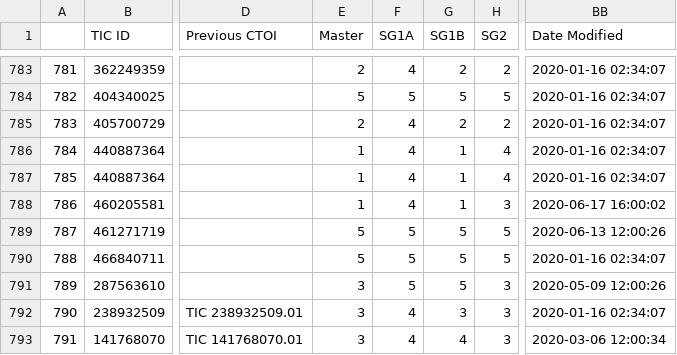
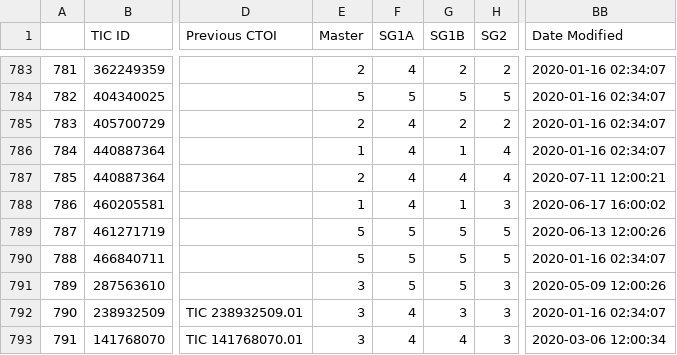
Before and after one commit to elisaquintana/exoplots, a CSV file: data/tess-candidates.csv, drawn as a sheet; only a part is shown, gaps mark what is left out; the diff names each change by its address in the sheet, - before the commit and + after, or states it on an @@ line.

```diff
--- a/data/tess-candidates.csv
+++ b/data/tess-candidates.csv
-E787 (Master): 1
+E787 (Master): 2
-G787 (SG1B): 1
+G787 (SG1B): 4
-BB787 (Date Modified): 2020-01-16 02:34:07
+BB787 (Date Modified): 2020-07-11 12:00:21
```
Also changed, not shown: 23 other files.
